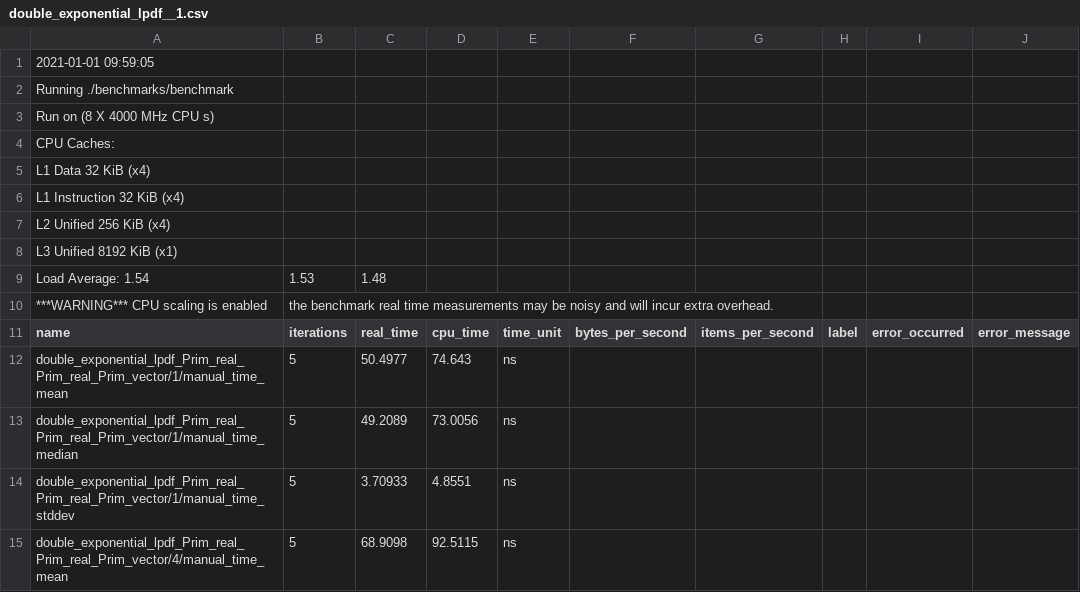
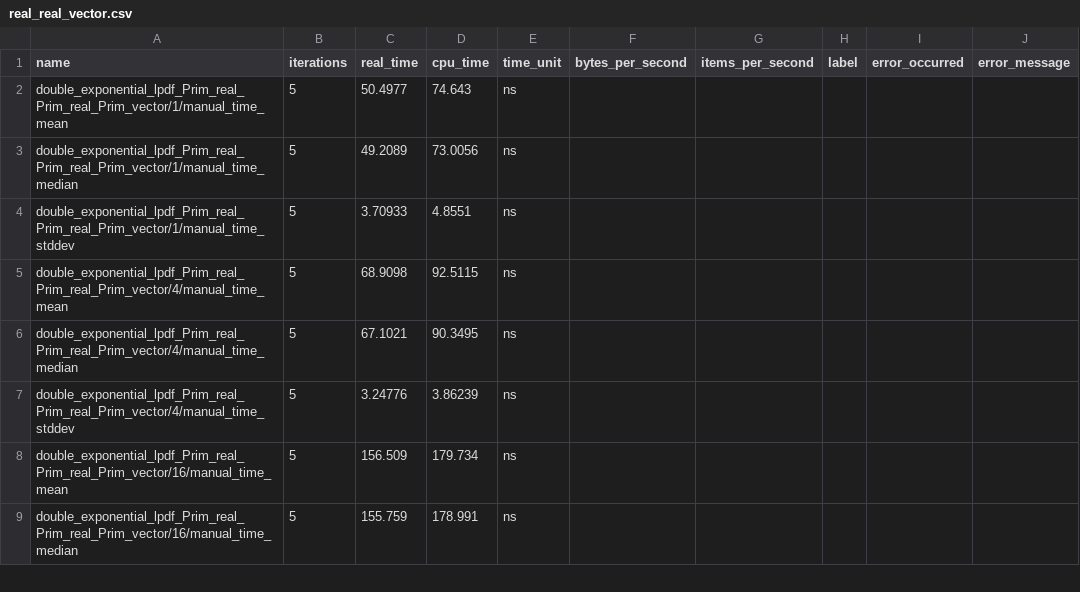
Before and after one commit to rok-cesnovar/stan-math-opencl-benchmarks, a CSV file: csv/i7/double_exponential_lpdf/real_real_vector.csv (was csv/double_exponential_lpdf__1.csv), drawn as a sheet; only a part is shown; the shorter side is filled out with more unchanged rows; the diff names each change by its address in the sheet, - before the commit and + after, or states it on an @@ line.

Commit message:
move double_exponential_lpdf

```diff
--- a/csv/double_exponential_lpdf__1.csv
+++ b/csv/i7/double_exponential_lpdf/real_real_vector.csv
-row 1: 2021-01-01 09:59:05
-row 2: Running ./benchmarks/benchmark
-row 3: Run on (8 X 4000 MHz CPU s)
-row 4: CPU Caches:
-row 5: L1 Data 32 KiB (x4)
-row 6: L1 Instruction 32 KiB (x4)
-row 7: L2 Unified 256 KiB (x4)
-row 8: L3 Unified 8192 KiB (x1)
-row 9: Load Average: 1.54 | 1.53 | 1.48
-row 10: ***WARNING*** CPU scaling is enabled | the benchmark real time measurements may be noisy and will incur extra overhead.
```
Also changed, not shown: csv/i7/double_exponential_lpdf/real_vector_real.csv, csv/i7/double_exponential_lpdf/real_vector_vector.csv, 19 other files.
